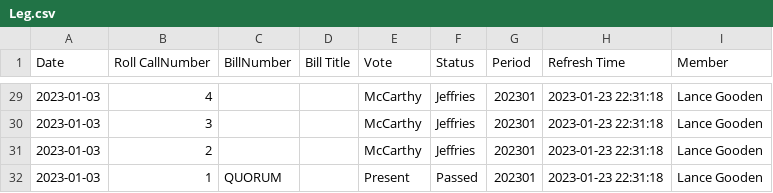
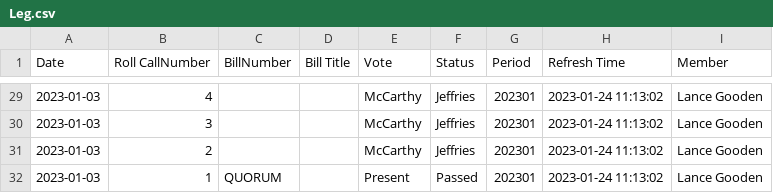
Before and after one commit to sheharyarmonnoo/Team-Manager, a CSV file: Leg.csv, drawn as a sheet; only a part is shown, gaps mark what is left out; the diff covers the shown part only.

```diff
--- a/Leg.csv
+++ b/Leg.csv
@@ -29,4 +29,4 @@ Date,Roll CallNumber,BillNumber,Bill Title,Vote,Status,Period,Refresh Time,Membe
-2023-01-03,4,,,McCarthy,Jeffries,202301,2023-01-23 22:31:18,Lance Gooden
-2023-01-03,3,,,McCarthy,Jeffries,202301,2023-01-23 22:31:18,Lance Gooden
-2023-01-03,2,,,McCarthy,Jeffries,202301,2023-01-23 22:31:18,Lance Gooden
-2023-01-03,1,QUORUM,,Present,Passed,202301,2023-01-23 22:31:18,Lance Gooden
+2023-01-03,4,,,McCarthy,Jeffries,202301,2023-01-24 11:13:02,Lance Gooden
+2023-01-03,3,,,McCarthy,Jeffries,202301,2023-01-24 11:13:02,Lance Gooden
+2023-01-03,2,,,McCarthy,Jeffries,202301,2023-01-24 11:13:02,Lance Gooden
+2023-01-03,1,QUORUM,,Present,Passed,202301,2023-01-24 11:13:02,Lance Gooden
```
Also changed, not shown: 27 edited cells elsewhere in this file, 1 other file.
